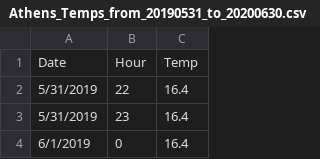
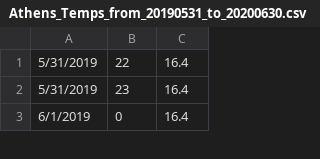
Before and after one commit to JohnCrabs/My_Calendar, a CSV file: data/Athens_Temps_from_20190531_to_20200630.csv, drawn as a sheet; only a part is shown; the diff names each change by its address in the sheet, - before the commit and + after, or states it on an @@ line.

```diff
--- a/data/Athens_Temps_from_20190531_to_20200630.csv
+++ b/data/Athens_Temps_from_20190531_to_20200630.csv
-row 1: Date | Hour | Temp
```
Also changed, not shown: data/Madrid_Temps_from_20190531_to_20200630.csv, 3 other files.
